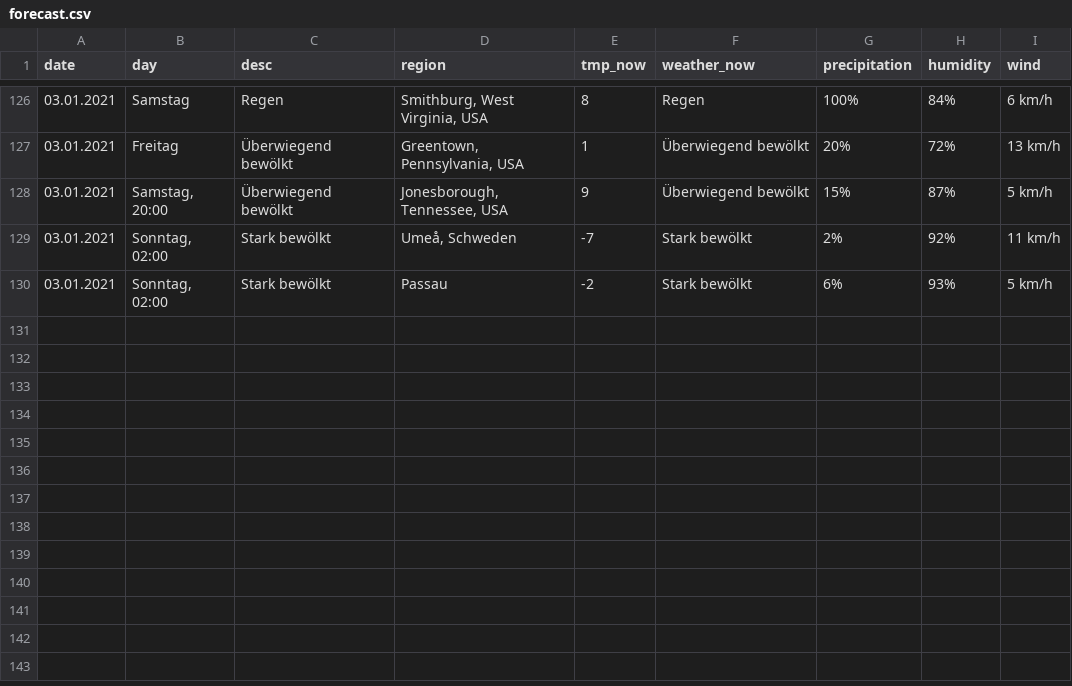
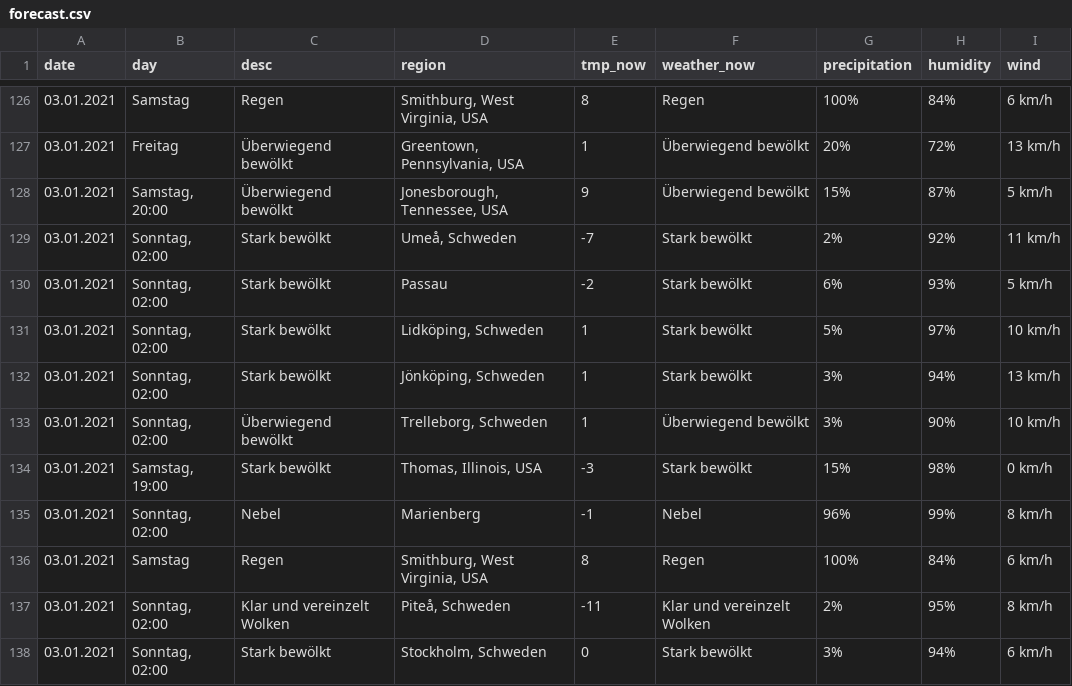
Before and after one commit to amanajas/data, a CSV file: csv/forecast.csv, drawn as a sheet; only a part is shown, gaps mark what is left out; the diff names each change by its address in the sheet, - before the commit and + after, or states it on an @@ line.

Commit message:
Updating forecast

```diff
--- a/csv/forecast.csv
+++ b/csv/forecast.csv
+row 131: 03.01.2021 | Sonntag, 02:00 | Stark bewölkt | Lidköping, Schweden | 1 | Stark bewölkt | 5% | 97% | 10 km/h
+row 132: 03.01.2021 | Sonntag, 02:00 | Stark bewölkt | Jönköping, Schweden | 1 | Stark bewölkt | 3% | 94% | 13 km/h
+row 133: 03.01.2021 | Sonntag, 02:00 | Überwiegend bewölkt | Trelleborg, Schweden | 1 | Überwiegend bewölkt | 3% | 90% | 10 km/h
+row 134: 03.01.2021 | Samstag, 19:00 | Stark bewölkt | Thomas, Illinois, USA | -3 | Stark bewölkt | 15% | 98% | 0 km/h
+row 135: 03.01.2021 | Sonntag, 02:00 | Nebel | Marienberg | -1 | Nebel | 96% | 99% | 8 km/h
+row 136: 03.01.2021 | Samstag | Regen | Smithburg, West Virginia, USA | 8 | Regen | 100% | 84% | 6 km/h
+row 137: 03.01.2021 | Sonntag, 02:00 | Klar und vereinzelt Wolken | Piteå, Schweden | -11 | Klar und vereinzelt Wolken | 2% | 95% | 8 km/h
+row 138: 03.01.2021 | Sonntag, 02:00 | Stark bewölkt | Stockholm, Schweden | 0 | Stark bewölkt | 3% | 94% | 6 km/h
```
